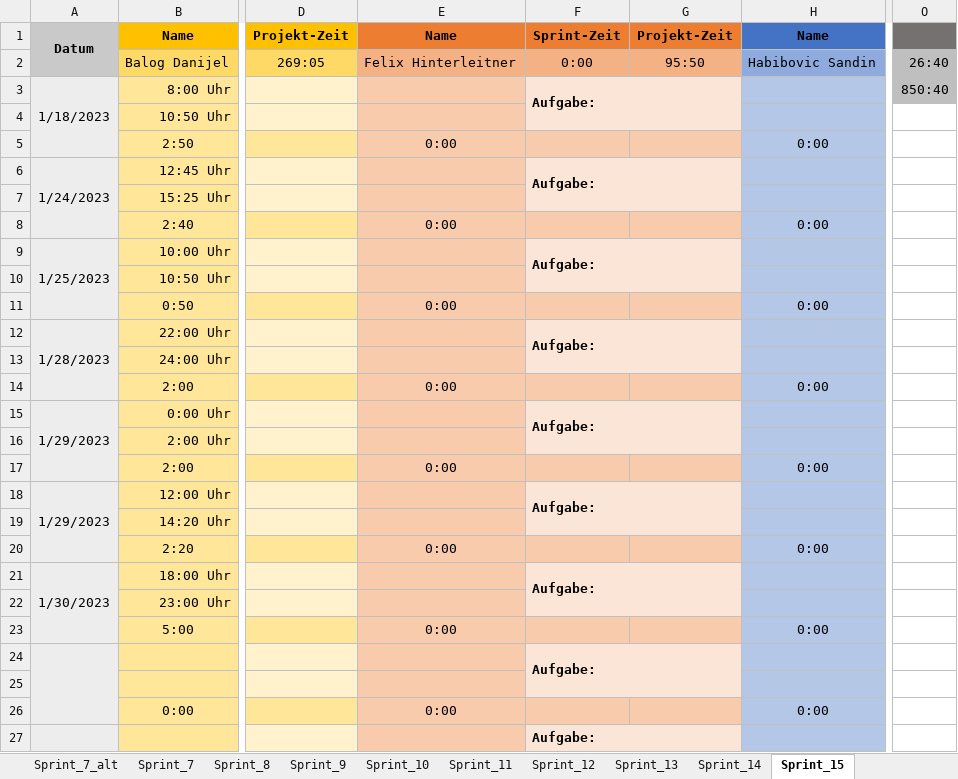
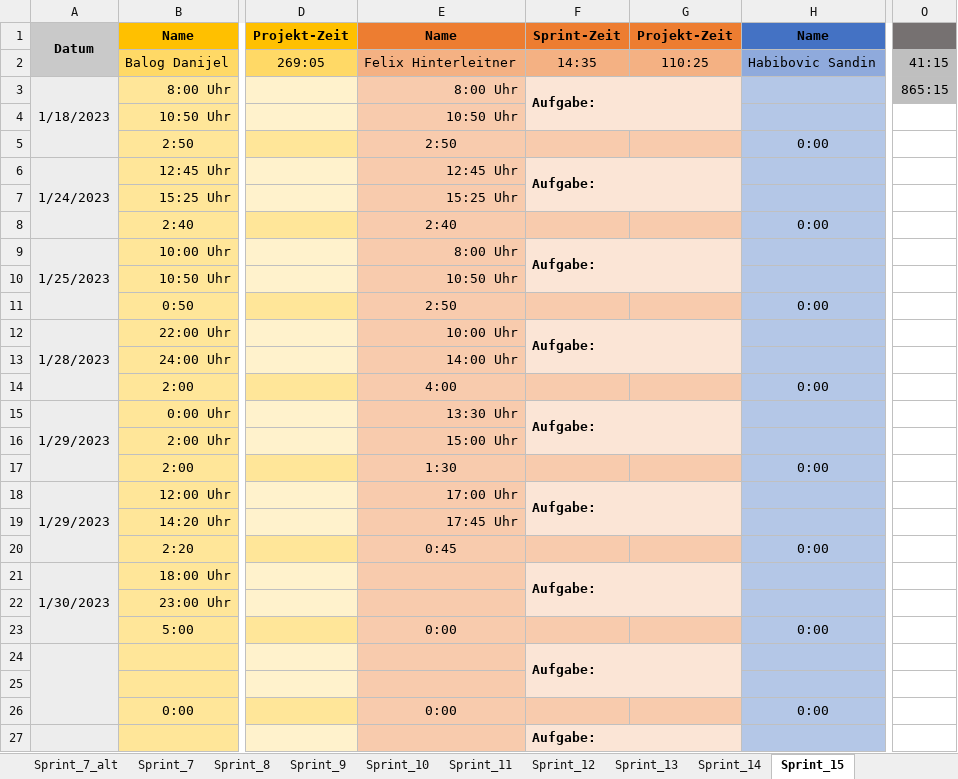
Before and after one commit to FragonGamer/ishjarta, an Excel workbook: Zeitaufzeichnung_Ishjarta.xlsm, sheet Sprint_15, drawn as a sheet; only a part is shown, gaps mark what is left out; values as stored, in another font and other column widths than the file's, no borders; charts and pictures not drawn; the diff names each change by its address in the sheet, - before the commit and + after, or states it on an @@ line.

Commit message:
updated Zeitaufzeichnung

```diff
--- a/Zeitaufzeichnung_Ishjarta.xlsm (sheet Sprint_15)
+++ b/Zeitaufzeichnung_Ishjarta.xlsm (sheet Sprint_15)
-F2: 0:00
+F2: 14:35
-G2: 95:50
+G2: 110:25
-O2: 26:40
+O2: 41:15
-E3: (empty)
+E3: 8:00 Uhr
-O3: 850:40
+O3: 865:15
-E4: (empty)
+E4: 10:50 Uhr
-E5: 0:00
+E5: 2:50
-E6: (empty)
+E6: 12:45 Uhr
-E7: (empty)
+E7: 15:25 Uhr
-E8: 0:00
+E8: 2:40
-E9: (empty)
+E9: 8:00 Uhr
-E10: (empty)
+E10: 10:50 Uhr
-E11: 0:00
+E11: 2:50
-E12: (empty)
+E12: 10:00 Uhr
-E13: (empty)
+E13: 14:00 Uhr
-E14: 0:00
+E14: 4:00
-E15: (empty)
+E15: 13:30 Uhr
-E16: (empty)
+E16: 15:00 Uhr
-E17: 0:00
+E17: 1:30
-E18: (empty)
+E18: 17:00 Uhr
-E19: (empty)
+E19: 17:45 Uhr
-E20: 0:00
+E20: 0:45
```
Also changed, not shown: 1 other file.
